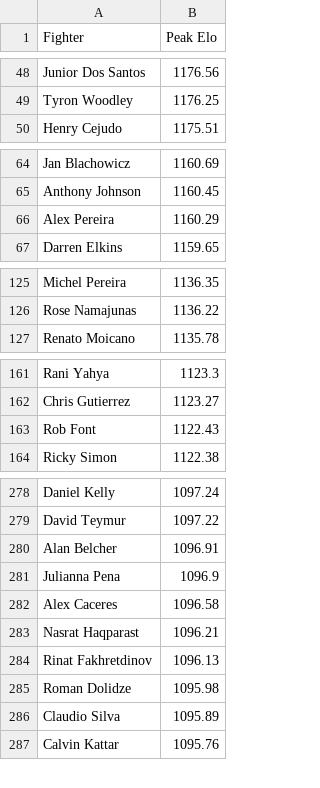
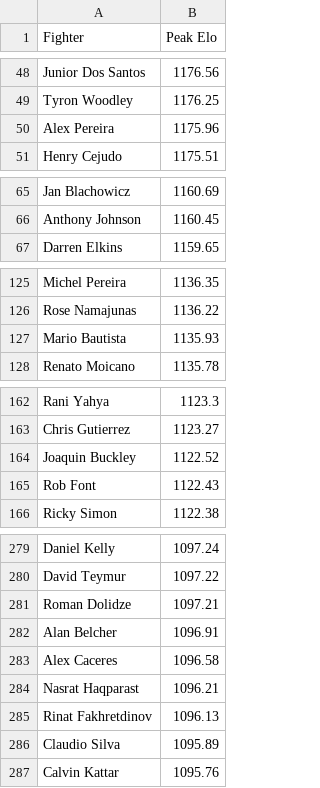
Before and after one commit to NBAtrev/UFC-Elo-Engine, a CSV file: fighter_peak_elo.csv, drawn as a sheet; only a part is shown, gaps mark what is left out; the diff covers the shown part only.

```diff
--- a/fighter_peak_elo.csv
+++ b/fighter_peak_elo.csv
@@ -49,2 +49,3 @@ Junior Dos Santos,1176.56
 Tyron Woodley,1176.25
+Alex Pereira,1175.96
 Henry Cejudo,1175.51
@@ -65,3 +66,2 @@ Jan Blachowicz,1160.69
 Anthony Johnson,1160.45
-Alex Pereira,1160.29
 Darren Elkins,1159.65
@@ -126,2 +126,3 @@ Michel Pereira,1136.35
 Rose Namajunas,1136.22
+Mario Bautista,1135.93
 Renato Moicano,1135.78
@@ -162,2 +163,3 @@ Rani Yahya,1123.3
 Chris Gutierrez,1123.27
+Joaquin Buckley,1122.52
 Rob Font,1122.43
@@ -279,4 +280,4 @@ Daniel Kelly,1097.24
 David Teymur,1097.22
+Roman Dolidze,1097.21
 Alan Belcher,1096.91
-Julianna Pena,1096.9
 Alex Caceres,1096.58
@@ -284,3 +285,2 @@ Nasrat Haqparast,1096.21
 Rinat Fakhretdinov,1096.13
-Roman Dolidze,1095.98
 Claudio Silva,1095.89
```
Also changed, not shown: 3 added rows and 4 removed rows elsewhere in this file, current_fighters_elo.csv, 1 other file.
